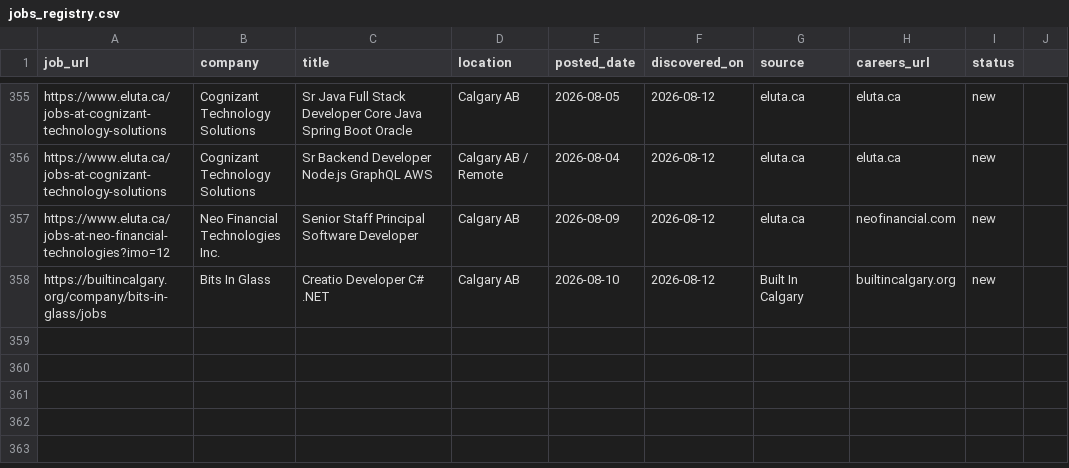
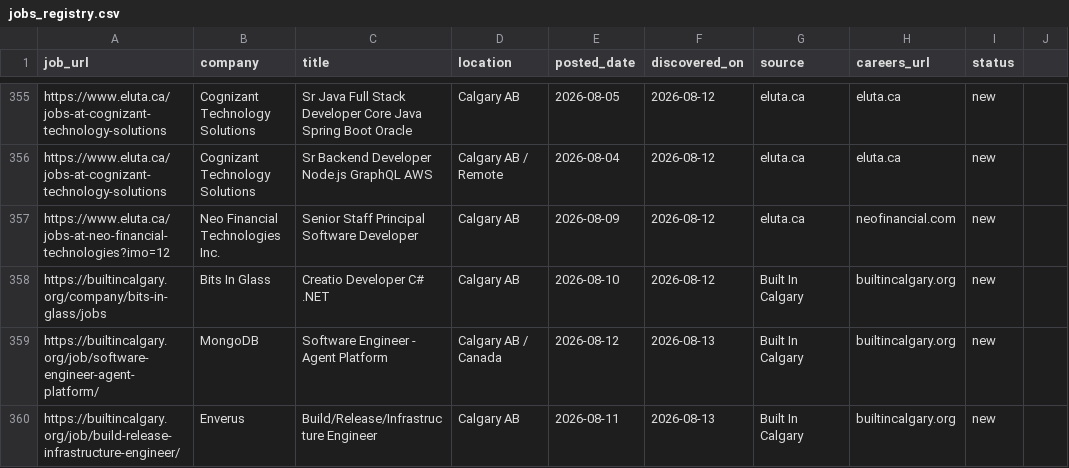
Before and after one commit to opsclawd/career-targets, a CSV file: careers/jobs_registry.csv, drawn as a sheet; only a part is shown, gaps mark what is left out.

Commit message:
Daily sourcing 2026-08-13: +2 net-new jobs (MongoDB Agent Platform SWE, Enverus SRE)

```diff
--- a/careers/jobs_registry.csv
+++ b/careers/jobs_registry.csv
@@ -358 +358,3 @@ https://www.eluta.ca/jobs-at-neo-financial-technologies?imo=12,Neo Financial Tec
 https://builtincalgary.org/company/bits-in-glass/jobs,Bits In Glass,Creatio Developer C# .NET,Calgary AB,2026-08-10,2026-08-12,Built In Calgary,builtincalgary.org,new
+https://builtincalgary.org/job/software-engineer-agent-platform/,MongoDB,Software Engineer - Agent Platform,Calgary AB / Canada,2026-08-12,2026-08-13,Built In Calgary,builtincalgary.org,new
+https://builtincalgary.org/job/build-release-infrastructure-engineer/,Enverus,Build/Release/Infrastructure Engineer,Calgary AB,2026-08-11,2026-08-13,Built In Calgary,builtincalgary.org,new
```
Also changed, not shown: 1 other file.
